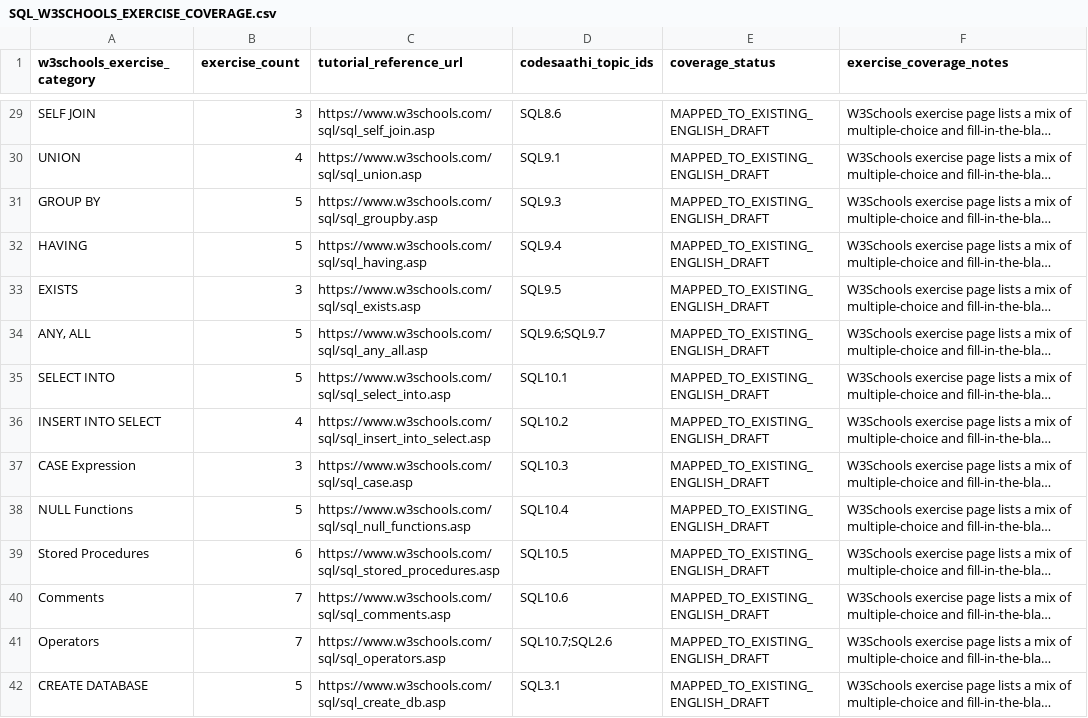
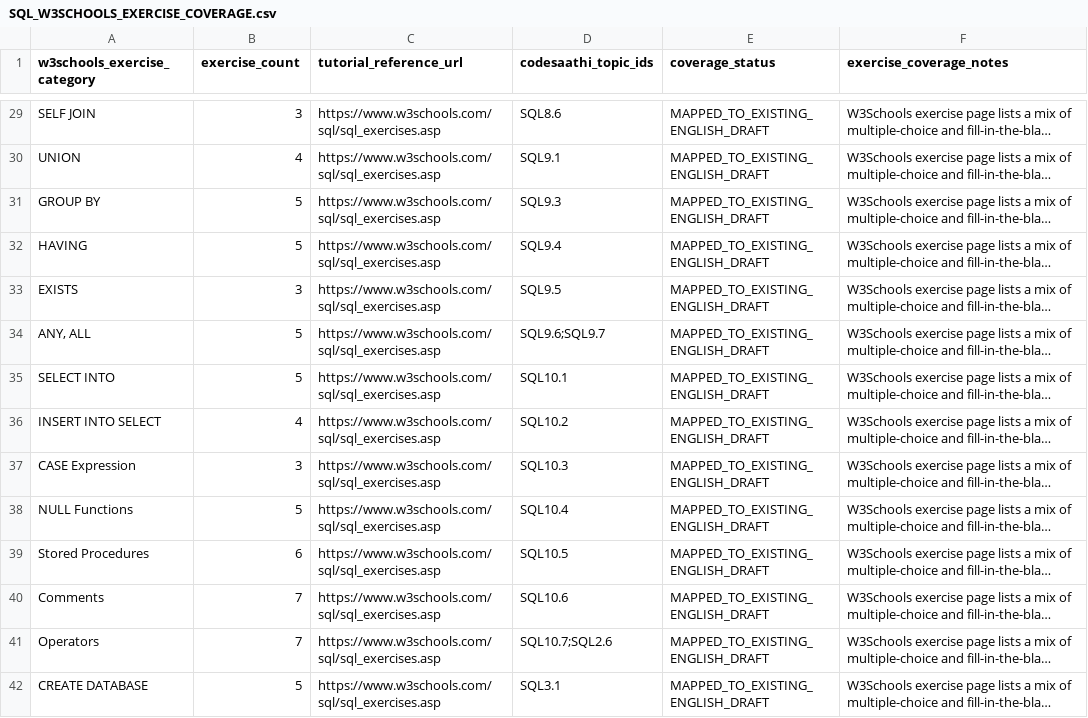
Before and after one commit to kharchasaathi/MULTILINGUAL_PROGRAMMING_LEARNING_PLATFORM, a CSV file: docs/SQL_W3SCHOOLS_EXERCISE_COVERAGE.csv, drawn as a sheet; only a part is shown, gaps mark what is left out; long unchanged cells end in …; the diff covers the shown part only; the diff names each change by its address in the sheet, - before the commit and + after, or states it on an @@ line.

Commit message:
Use verified official W3Schools exercise source URL

```diff
--- a/docs/SQL_W3SCHOOLS_EXERCISE_COVERAGE.csv
+++ b/docs/SQL_W3SCHOOLS_EXERCISE_COVERAGE.csv
-C29 (tutorial_reference_url): https://www.w3schools.com/sql/sql_self_join.asp
+C29 (tutorial_reference_url): https://www.w3schools.com/sql/sql_exercises.asp
-C30 (tutorial_reference_url): https://www.w3schools.com/sql/sql_union.asp
+C30 (tutorial_reference_url): https://www.w3schools.com/sql/sql_exercises.asp
-C31 (tutorial_reference_url): https://www.w3schools.com/sql/sql_groupby.asp
+C31 (tutorial_reference_url): https://www.w3schools.com/sql/sql_exercises.asp
-C32 (tutorial_reference_url): https://www.w3schools.com/sql/sql_having.asp
+C32 (tutorial_reference_url): https://www.w3schools.com/sql/sql_exercises.asp
-C33 (tutorial_reference_url): https://www.w3schools.com/sql/sql_exists.asp
+C33 (tutorial_reference_url): https://www.w3schools.com/sql/sql_exercises.asp
-C34 (tutorial_reference_url): https://www.w3schools.com/sql/sql_any_all.asp
+C34 (tutorial_reference_url): https://www.w3schools.com/sql/sql_exercises.asp
-C35 (tutorial_reference_url): https://www.w3schools.com/sql/sql_select_into.asp
+C35 (tutorial_reference_url): https://www.w3schools.com/sql/sql_exercises.asp
-C36 (tutorial_reference_url): https://www.w3schools.com/sql/sql_insert_into_select.asp
+C36 (tutorial_reference_url): https://www.w3schools.com/sql/sql_exercises.asp
-C37 (tutorial_reference_url): https://www.w3schools.com/sql/sql_case.asp
+C37 (tutorial_reference_url): https://www.w3schools.com/sql/sql_exercises.asp
-C38 (tutorial_reference_url): https://www.w3schools.com/sql/sql_null_functions.asp
+C38 (tutorial_reference_url): https://www.w3schools.com/sql/sql_exercises.asp
-C39 (tutorial_reference_url): https://www.w3schools.com/sql/sql_stored_procedures.asp
+C39 (tutorial_reference_url): https://www.w3schools.com/sql/sql_exercises.asp
-C40 (tutorial_reference_url): https://www.w3schools.com/sql/sql_comments.asp
+C40 (tutorial_reference_url): https://www.w3schools.com/sql/sql_exercises.asp
-C41 (tutorial_reference_url): https://www.w3schools.com/sql/sql_operators.asp
+C41 (tutorial_reference_url): https://www.w3schools.com/sql/sql_exercises.asp
-C42 (tutorial_reference_url): https://www.w3schools.com/sql/sql_create_db.asp
+C42 (tutorial_reference_url): https://www.w3schools.com/sql/sql_exercises.asp
```
Also changed, not shown: 46 edited cells elsewhere in this file.
